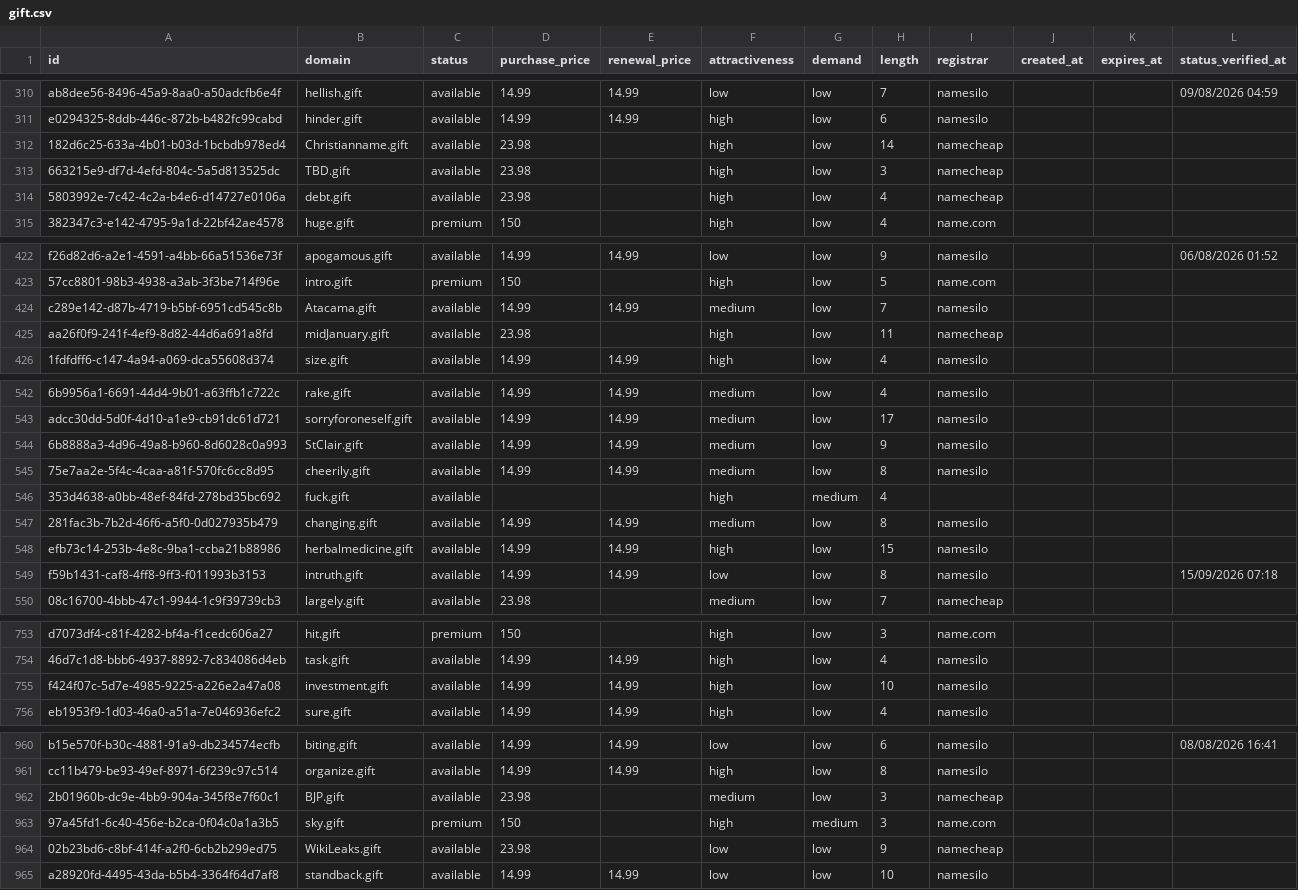
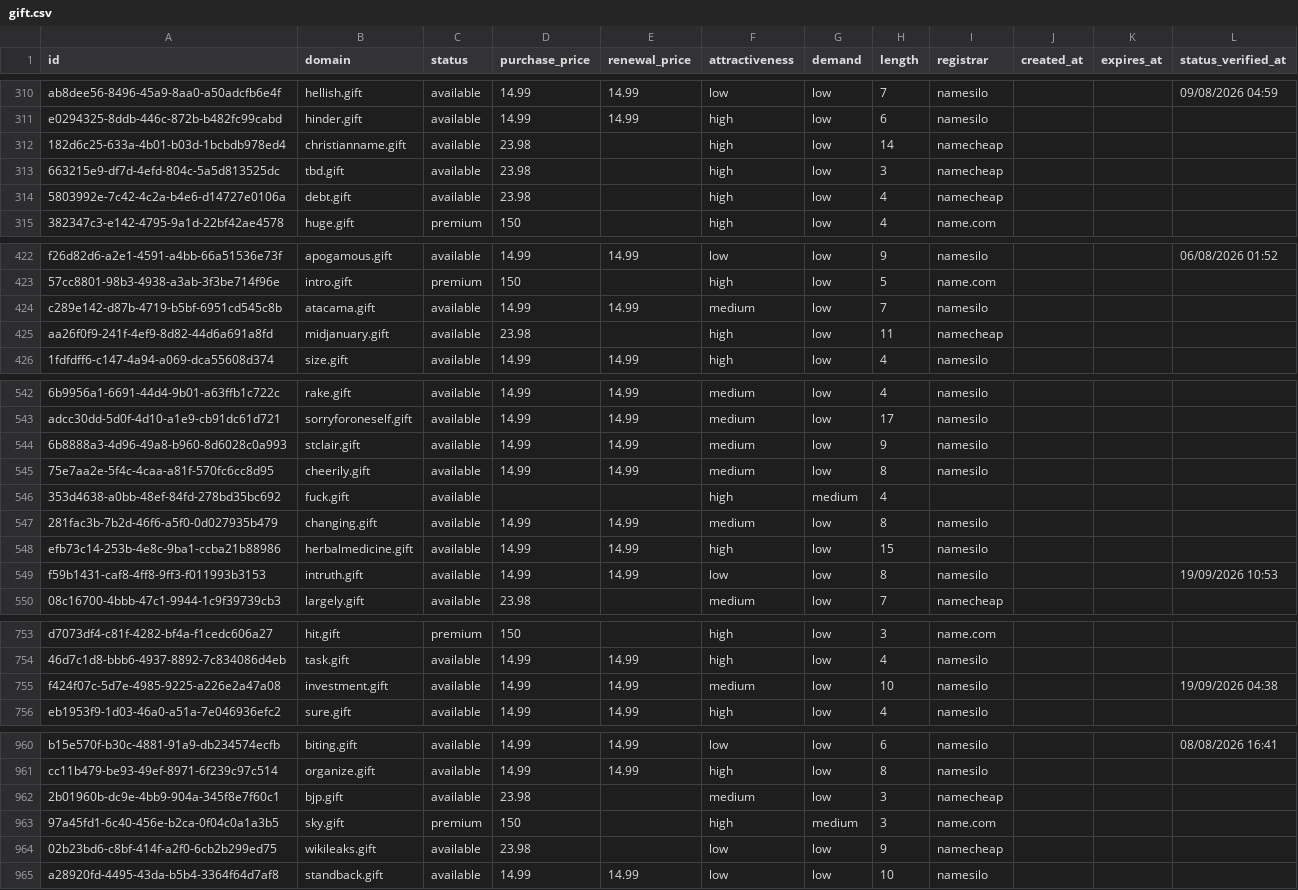
Before and after one commit to UniqueDomains/gift-oneword-domains, a CSV file: gift.csv, drawn as a sheet; only a part is shown, gaps mark what is left out; the diff covers the shown part only; the diff names each change by its address in the sheet, - before the commit and + after, or states it on an @@ line.

Commit message:
Domains update

```diff
--- a/gift.csv
+++ b/gift.csv
-B312 (domain): Christianname.gift
+B312 (domain): christianname.gift
-B313 (domain): TBD.gift
+B313 (domain): tbd.gift
-B424 (domain): Atacama.gift
+B424 (domain): atacama.gift
-B425 (domain): midJanuary.gift
+B425 (domain): midjanuary.gift
-B544 (domain): StClair.gift
+B544 (domain): stclair.gift
-L549 (status_verified_at): 15/09/2026 07:18
+L549 (status_verified_at): 19/09/2026 10:53
-F755 (attractiveness): high
+F755 (attractiveness): medium
-L755 (status_verified_at): (empty)
+L755 (status_verified_at): 19/09/2026 04:38
-B962 (domain): BJP.gift
+B962 (domain): bjp.gift
-B964 (domain): WikiLeaks.gift
+B964 (domain): wikileaks.gift
```
Also changed, not shown: 64 edited cells elsewhere in this file, 4 other files.
